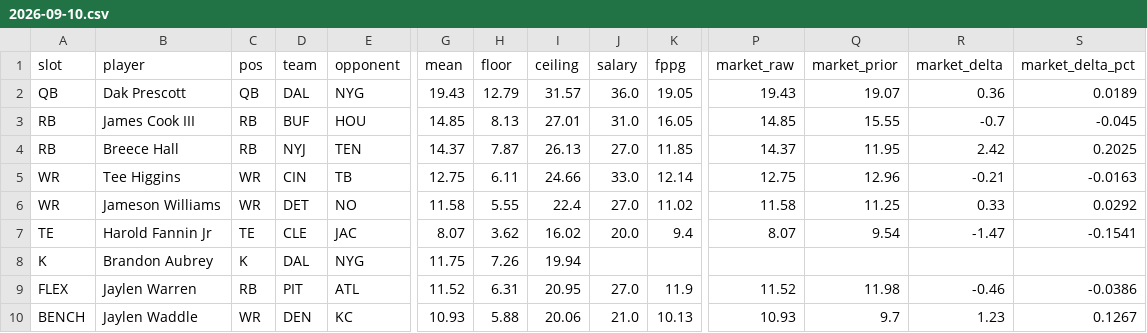
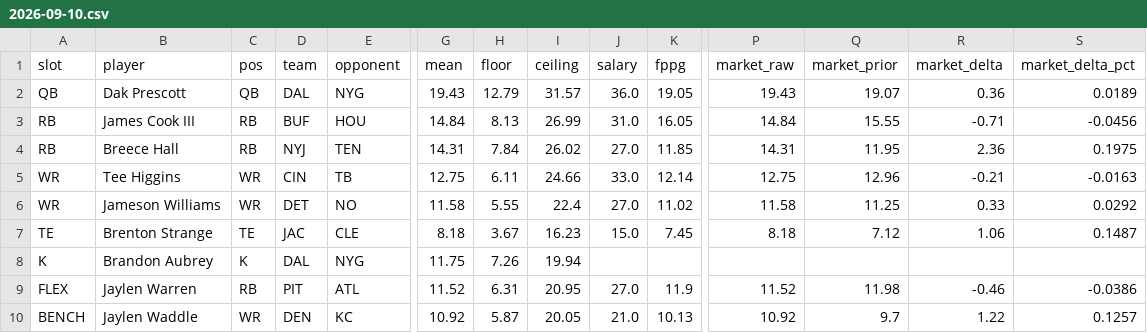
Before and after one commit to Dave356w/-nfl-top25-rankings, a CSV file: site/data/lineup/history/2026-09-10.csv, drawn as a sheet; only a part is shown, gaps mark what is left out; the diff covers the shown part only; the diff names each change by its address in the sheet, - before the commit and + after, or states it on an @@ line.

```diff
--- a/site/data/lineup/history/2026-09-10.csv
+++ b/site/data/lineup/history/2026-09-10.csv
-G3 (mean): 14.85
+G3 (mean): 14.84
-I3 (ceiling): 27.01
+I3 (ceiling): 26.99
-P3 (market_raw): 14.85
+P3 (market_raw): 14.84
-R3 (market_delta): -0.7
+R3 (market_delta): -0.71
-S3 (market_delta_pct): -0.045
+S3 (market_delta_pct): -0.0456
-G4 (mean): 14.37
+G4 (mean): 14.31
-H4 (floor): 7.87
+H4 (floor): 7.84
-I4 (ceiling): 26.13
+I4 (ceiling): 26.02
-P4 (market_raw): 14.37
+P4 (market_raw): 14.31
-R4 (market_delta): 2.42
+R4 (market_delta): 2.36
-S4 (market_delta_pct): 0.2025
+S4 (market_delta_pct): 0.1975
-B7 (player): Harold Fannin Jr
+B7 (player): Brenton Strange
-D7 (team): CLE
+D7 (team): JAC
-E7 (opponent): JAC
+E7 (opponent): CLE
-G7 (mean): 8.07
+G7 (mean): 8.18
-H7 (floor): 3.62
+H7 (floor): 3.67
-I7 (ceiling): 16.02
+I7 (ceiling): 16.23
-J7 (salary): 20.0
+J7 (salary): 15.0
-K7 (fppg): 9.4
+K7 (fppg): 7.45
-P7 (market_raw): 8.07
+P7 (market_raw): 8.18
-Q7 (market_prior): 9.54
+Q7 (market_prior): 7.12
-R7 (market_delta): -1.47
+R7 (market_delta): 1.06
-S7 (market_delta_pct): -0.1541
+S7 (market_delta_pct): 0.1487
-G10 (mean): 10.93
+G10 (mean): 10.92
-H10 (floor): 5.88
+H10 (floor): 5.87
-I10 (ceiling): 20.06
+I10 (ceiling): 20.05
-P10 (market_raw): 10.93
+P10 (market_raw): 10.92
-R10 (market_delta): 1.23
+R10 (market_delta): 1.22
-S10 (market_delta_pct): 0.1267
+S10 (market_delta_pct): 0.1257
```
Also changed, not shown: 18 edited cells elsewhere in this file, site/data/history/2026-09-10.csv, site/data/latest.csv, 29 other files.
